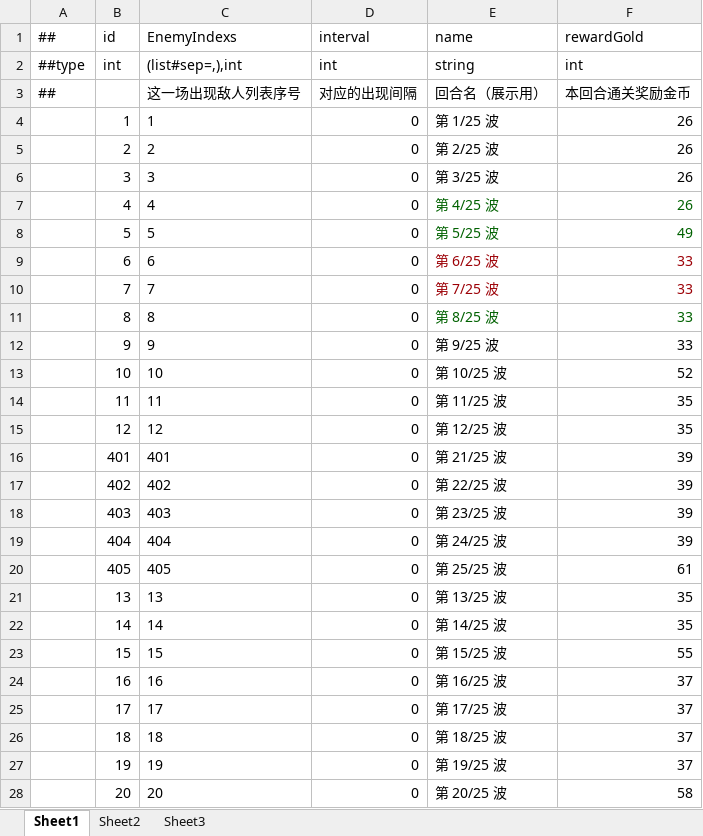
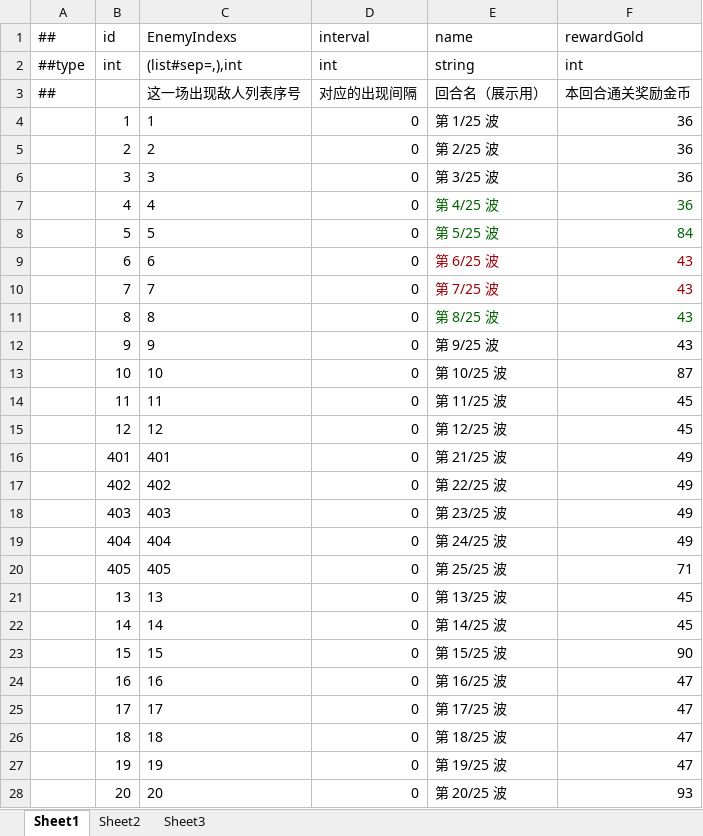
Before and after one commit to Eagle-Lai/MyTowerGame, an Excel workbook: Luban/Config/Datas/Levels/L01/RoundData.xlsx, sheet Sheet1, drawn as a sheet; values as stored, in another font and other column widths than the file's, no borders; the diff names each change by its address in the sheet, - before the commit and + after, or states it on an @@ line.

Commit message:
feat(balance): L01 波次奖励最终 原值+10（W5/10/15/20 原值+35），合计 955→1305
三轮下发累加后定稿：+5/+15 → (替换)+7/+20 → (叠加)+3/+5，即每波 +10、W5/10/15/20 +35。25 行 rewardGold 全改，W1 26→36、W5 49→84、W25 61→71。只动 Level01 的 RoundData，其余 29 关与血量未牵连。Luban 已重导出 tbrounddata.json（25 行差异，增量仅 +10/+35）。

```diff
--- a/Luban/Config/Datas/Levels/L01/RoundData.xlsx (sheet Sheet1)
+++ b/Luban/Config/Datas/Levels/L01/RoundData.xlsx (sheet Sheet1)
-F4:F7 (rewardGold): 26
+F4:F7 (rewardGold): 36
-F8 (rewardGold): 49
+F8 (rewardGold): 84
-F9:F12 (rewardGold): 33
+F9:F12 (rewardGold): 43
-F13 (rewardGold): 52
+F13 (rewardGold): 87
-F14:F15 (rewardGold): 35
+F14:F15 (rewardGold): 45
-F16:F19 (rewardGold): 39
+F16:F19 (rewardGold): 49
-F20 (rewardGold): 61
+F20 (rewardGold): 71
-F21:F22 (rewardGold): 35
+F21:F22 (rewardGold): 45
-F23 (rewardGold): 55
+F23 (rewardGold): 90
-F24:F27 (rewardGold): 37
+F24:F27 (rewardGold): 47
-F28 (rewardGold): 58
+F28 (rewardGold): 93
```
Also changed, not shown: 5 other files.
